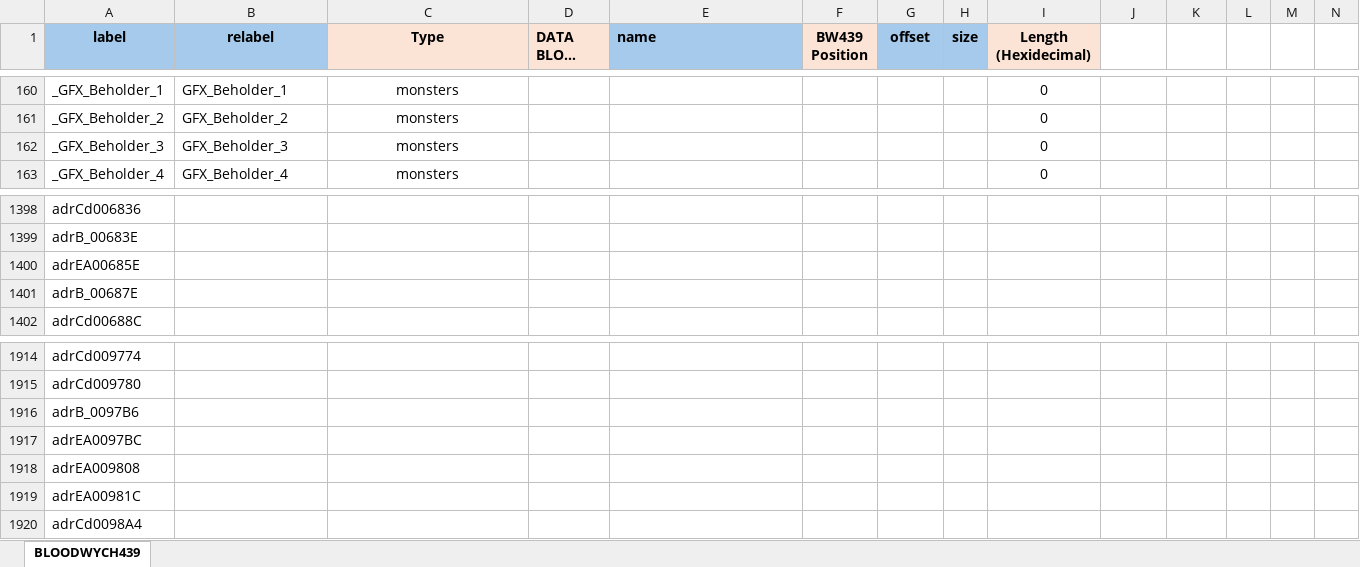
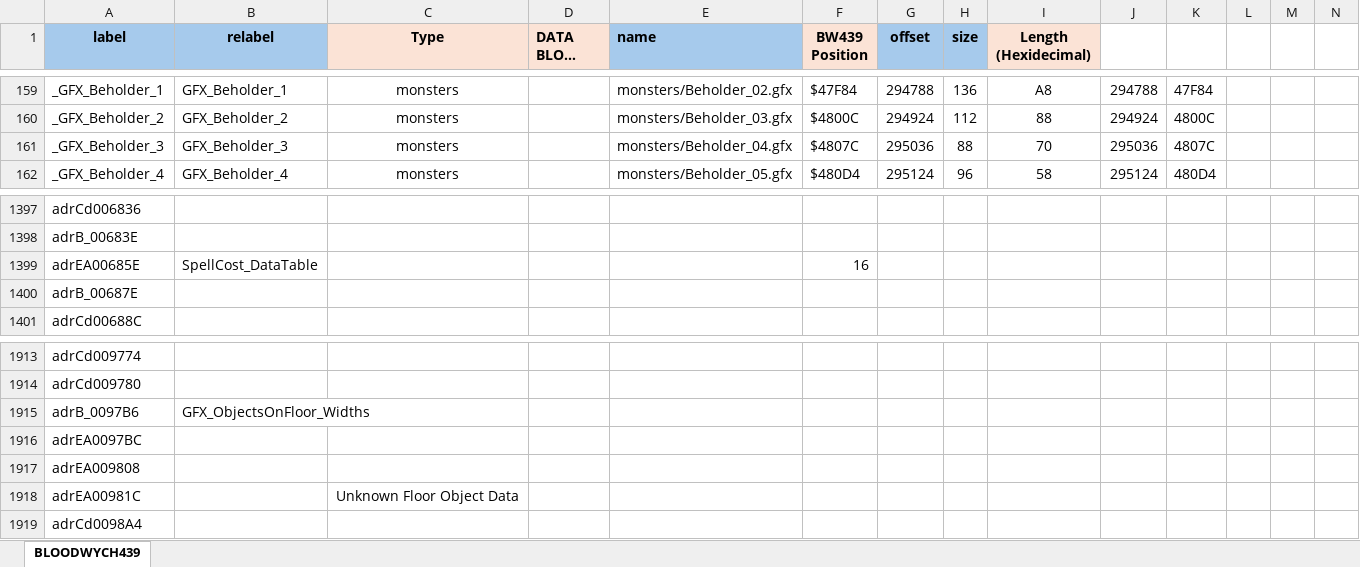
Before and after one commit to HoraceAndTheSpider/Bloodwych-68k, an Excel workbook: segments.xlsx, sheet BLOODWYCH439, drawn as a sheet; only a part is shown, gaps mark what is left out; long unchanged cells end in …; values as stored, in another font and other column widths than the file's, no borders; conditional formats not drawn; removed rows and columns are numbered as before the commit, all else as after; rows hold the shown columns only; the diff covers the shown part only; the diff names each change by its address in the sheet, - before the commit and + after, or states it on an @@ line.

Commit message:
More data block filtering.

```diff
--- a/segments.xlsx (sheet BLOODWYCH439)
+++ b/segments.xlsx (sheet BLOODWYCH439)
-E159 (name): (empty)
+E159 (name): monsters/Beholder_02.gfx
-F159 (BW439 Position): (empty)
+F159 (BW439 Position): $47F84
-G159 (offset): (empty)
+G159 (offset): 294788
-H159 (size): (empty)
+H159 (size): 136
-I159 (Length (Hexidecimal)): 0
+I159 (Length (Hexidecimal)): A8
-J159: (empty)
+J159: 294788
-K159: (empty)
+K159: 47F84
-E160 (name): (empty)
+E160 (name): monsters/Beholder_03.gfx
-F160 (BW439 Position): (empty)
+F160 (BW439 Position): $4800C
-G160 (offset): (empty)
+G160 (offset): 294924
-H160 (size): (empty)
+H160 (size): 112
-I160 (Length (Hexidecimal)): 0
+I160 (Length (Hexidecimal)): 88
-J160: (empty)
+J160: 294924
-K160: (empty)
+K160: 4800C
-E161 (name): (empty)
+E161 (name): monsters/Beholder_04.gfx
-F161 (BW439 Position): (empty)
+F161 (BW439 Position): $4807C
-G161 (offset): (empty)
+G161 (offset): 295036
-H161 (size): (empty)
+H161 (size): 88
-I161 (Length (Hexidecimal)): 0
+I161 (Length (Hexidecimal)): 70
-J161: (empty)
+J161: 295036
-K161: (empty)
+K161: 4807C
-E162 (name): (empty)
+E162 (name): monsters/Beholder_05.gfx
-F162 (BW439 Position): (empty)
+F162 (BW439 Position): $480D4
-G162 (offset): (empty)
+G162 (offset): 295124
-H162 (size): (empty)
+H162 (size): 96
-I162 (Length (Hexidecimal)): 0
+I162 (Length (Hexidecimal)): 58
-J162: (empty)
+J162: 295124
-K162: (empty)
+K162: 480D4
-row 1400: adrEA00685E
+row 1399: adrEA00685E | SpellCost_DataTable |  |  |  | 16
-B1915 (relabel): (empty)
+B1915 (relabel): GFX_ObjectsOnFloor_Widths
-C1918 (Type): (empty)
+C1918 (Type): Unknown Floor Object Data
```
Also changed, not shown: 5 added rows, 8 removed rows, 1 moved row, 111 edited cells and cell formats elsewhere in this sheet, formulas that keep their value, 40 other files.
